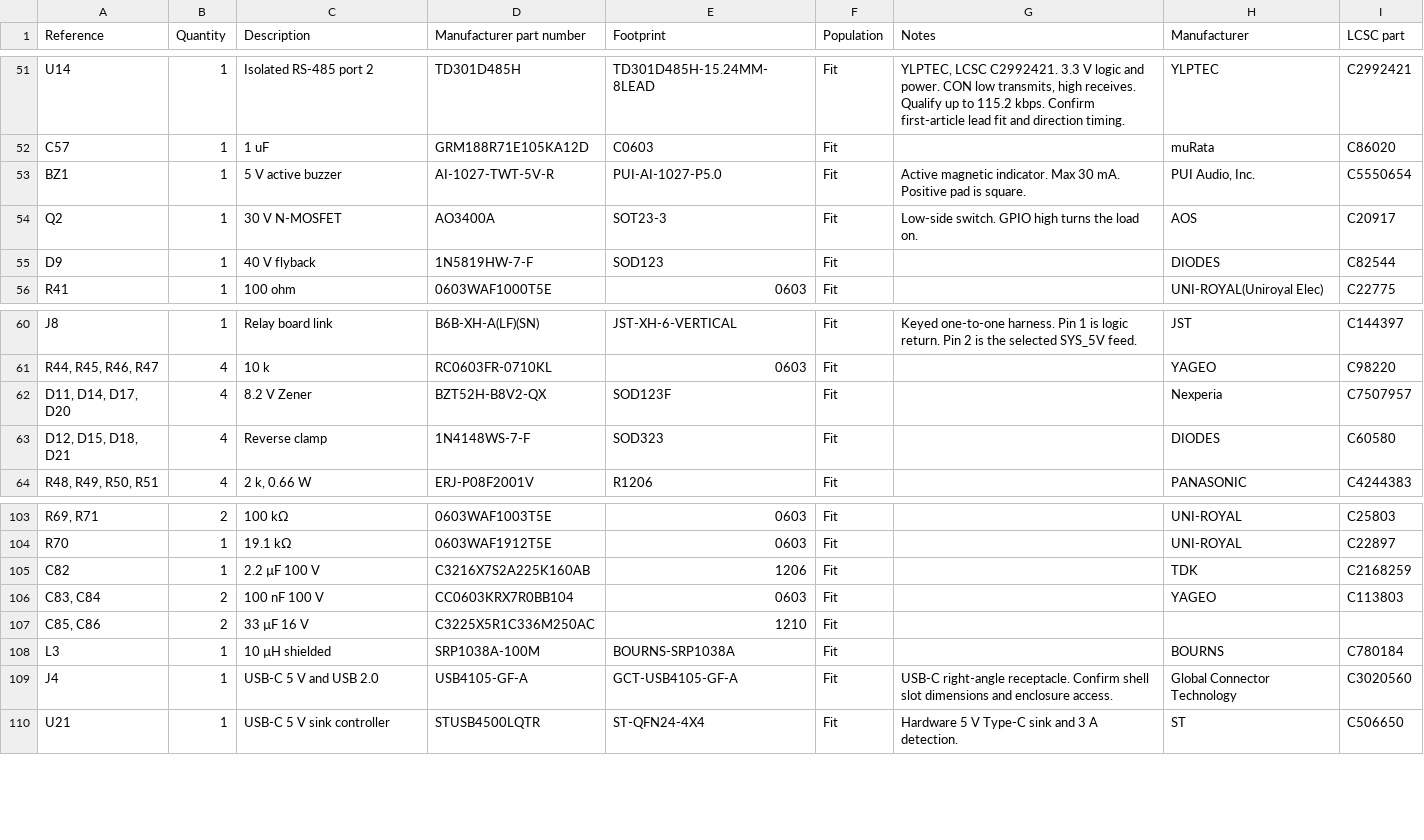
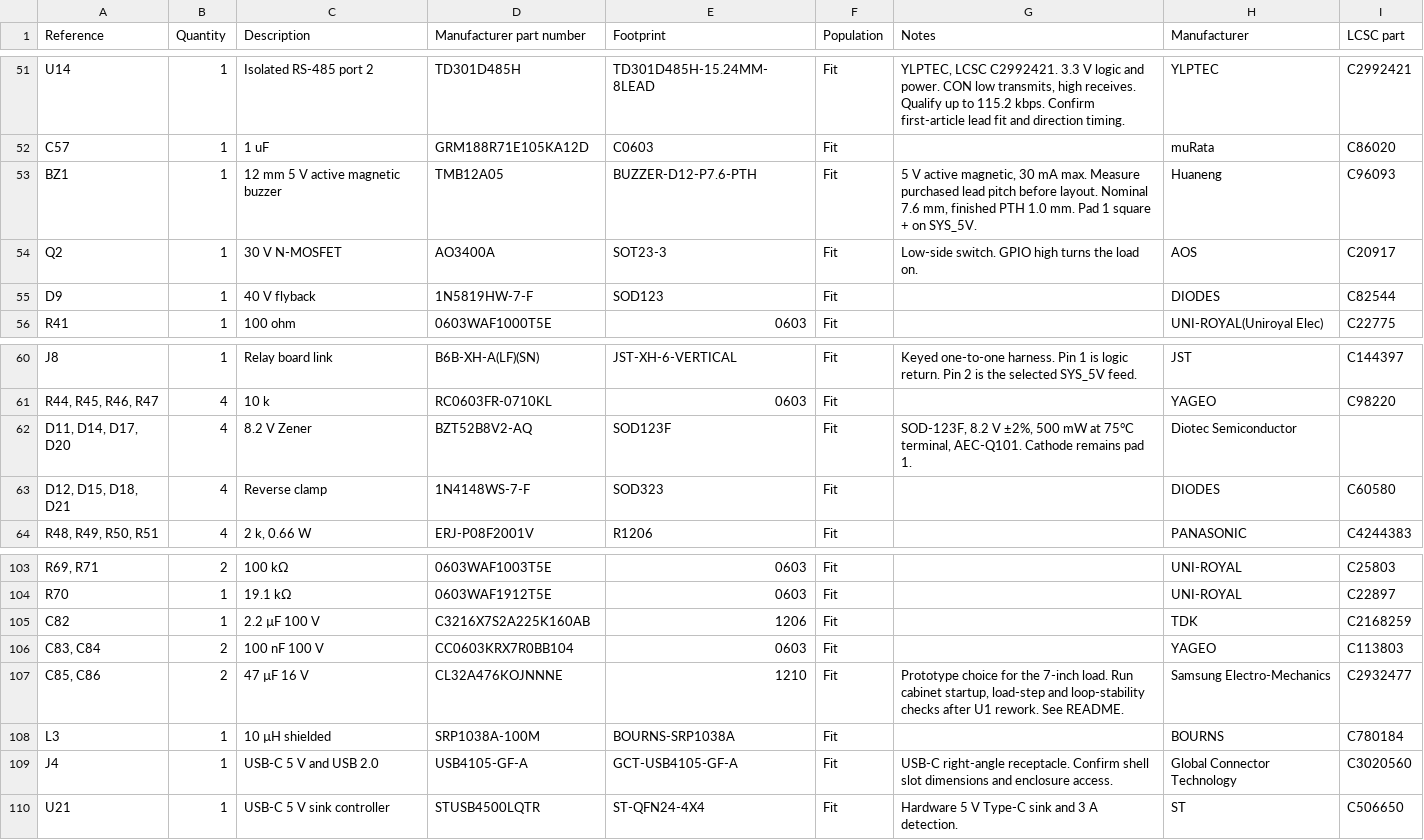
Before and after one commit to deepakbcg/playground, a CSV file: industrial-hmi-rev-n/Industrial-HMI-RevN-BOM.csv, drawn as a sheet; only a part is shown, gaps mark what is left out.

```diff
--- a/industrial-hmi-rev-n/Industrial-HMI-RevN-BOM.csv
+++ b/industrial-hmi-rev-n/Industrial-HMI-RevN-BOM.csv
@@ -52,3 +52,3 @@ U14,1,Isolated RS-485 port 2,TD301D485H,TD301D485H-15.24MM-8LEAD,Fit,"YLPTEC, LC
 C57,1,1 uF,GRM188R71E105KA12D,C0603,Fit,,muRata,C86020
-BZ1,1,5 V active buzzer,AI-1027-TWT-5V-R,PUI-AI-1027-P5.0,Fit,Active magnetic indicator. Max 30 mA. Positive pad is square.,"PUI Audio, Inc.",C5550654
+BZ1,1,12 mm 5 V active magnetic buzzer,TMB12A05,BUZZER-D12-P7.6-PTH,Fit,"5 V active magnetic, 30 mA max. Measure purchased lead pitch before layout. Nominal 7.6 mm, finished PTH 1.0 mm. Pad 1 square + on SYS_5V.",Huaneng,C96093
 Q2,1,30 V N-MOSFET,AO3400A,SOT23-3,Fit,Low-side switch. GPIO high turns the load on.,AOS,C20917
@@ -61,3 +61,3 @@ J8,1,Relay board link,B6B-XH-A(LF)(SN),JST-XH-6-VERTICAL,Fit,Keyed one-to-one ha
 "R44, R45, R46, R47",4,10 k,RC0603FR-0710KL,0603,Fit,,YAGEO,C98220
-"D11, D14, D17, D20",4,8.2 V Zener,BZT52H-B8V2-QX,SOD123F,Fit,,Nexperia,C7507957
+"D11, D14, D17, D20",4,8.2 V Zener,BZT52B8V2-AQ,SOD123F,Fit,"SOD-123F, 8.2 V ±2%, 500 mW at 75°C terminal, AEC-Q101. Cathode remains pad 1.",Diotec Semiconductor,
 "D12, D15, D18, D21",4,Reverse clamp,1N4148WS-7-F,SOD323,Fit,,DIODES,C60580
@@ -106,3 +106,3 @@ C82,1,2.2 µF 100 V,C3216X7S2A225K160AB,1206,Fit,,TDK,C2168259
 "C83, C84",2,100 nF 100 V,CC0603KRX7R0BB104,0603,Fit,,YAGEO,C113803
-"C85, C86",2,33 µF 16 V,C3225X5R1C336M250AC,1210,Fit,,,
+"C85, C86",2,47 µF 16 V,CL32A476KOJNNNE,1210,Fit,"Prototype choice for the 7-inch load. Run cabinet startup, load-step and loop-stability checks after U1 rework. See README.",Samsung Electro-Mechanics,C2932477
 L3,1,10 µH shielded,SRP1038A-100M,BOURNS-SRP1038A,Fit,,BOURNS,C780184
```
Also changed, not shown: industrial-hmi-rev-n/Industrial-HMI-RevN-BOM-Cost-INR.csv, industrial-hmi-rev-n/tools/substitution-evidence.csv, 12 other files.
